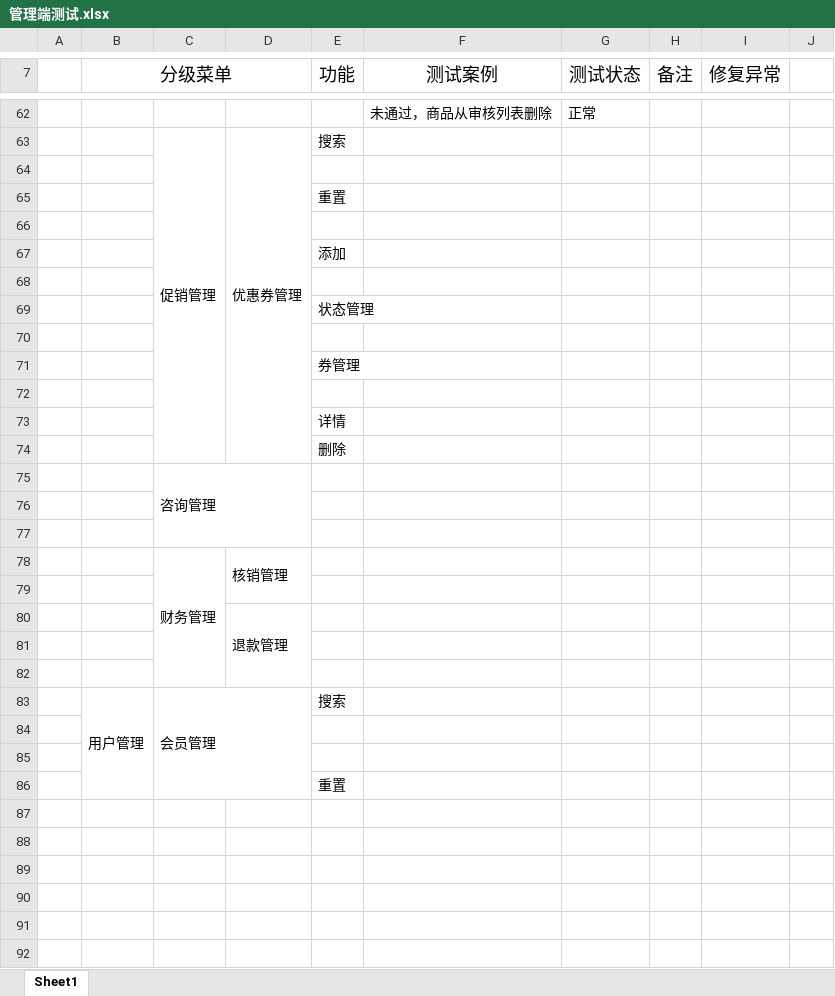
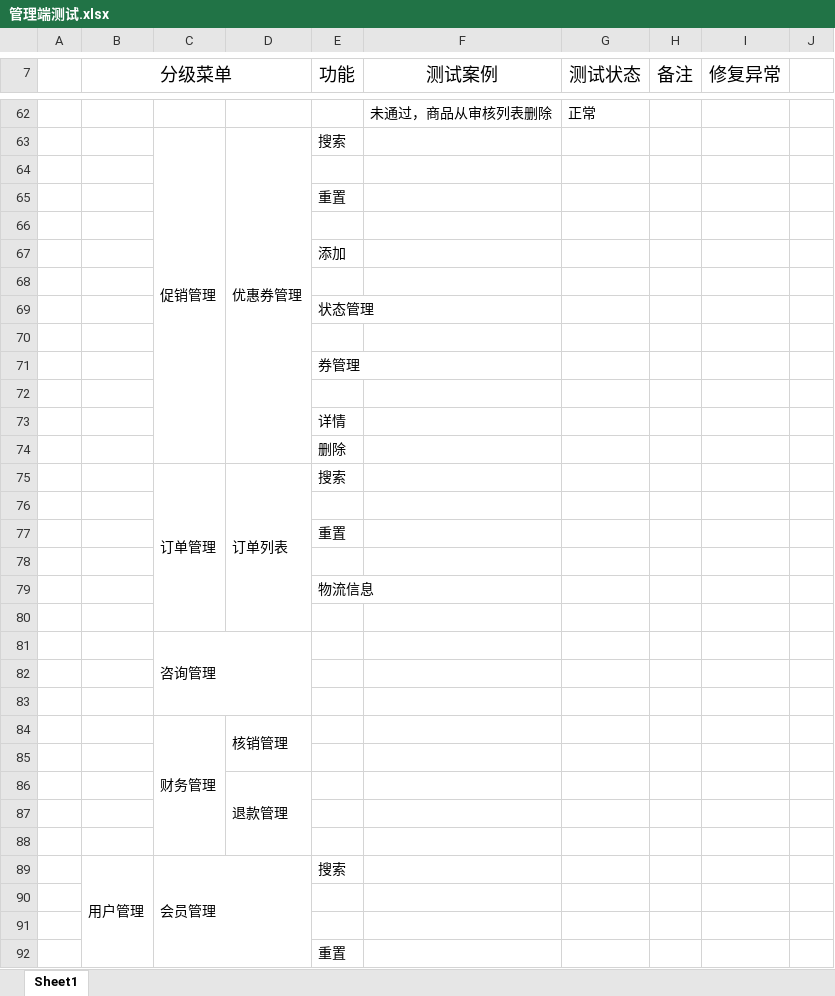
Before and after one commit to xuchengpu/MallManagement, an Excel workbook: 管理端测试.xlsx, sheet Sheet1, drawn as a sheet; only a part is shown, gaps mark what is left out; values as stored, in another font and other column widths than the file's, no borders; the diff covers the shown part only; the diff names each change by its address in the sheet, - before the commit and + after, or states it on an @@ line.

Commit message:
补订单管理项

```diff
--- a/管理端测试.xlsx (sheet Sheet1)
+++ b/管理端测试.xlsx (sheet Sheet1)
+row 75:  |  | 订单管理 | 订单列表 | 搜索
+row 76: (empty)
+row 77:  |  |  |  | 重置
+row 78: (empty)
+row 79:  |  |  |  | 物流信息
+row 80: (empty)
```
Also changed, not shown: merged cells elsewhere in this sheet.
